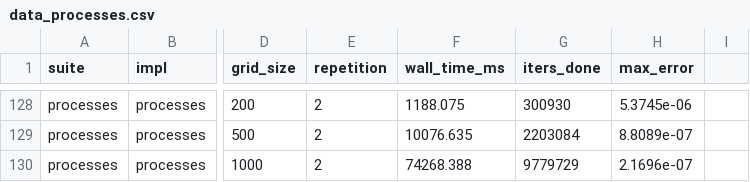
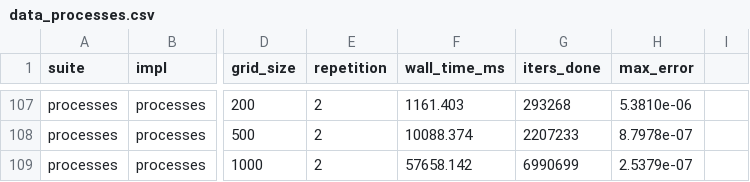
Before and after one commit to Juanes7222/HPC-Jacobi, a CSV file: results/data_processes.csv, drawn as a sheet; only a part is shown, gaps mark what is left out; addresses are those after the commit; the diff covers the shown part only; the diff names each change by its address in the sheet, - before the commit and + after, or states it on an @@ line.

```diff
--- a/results/data_processes.csv
+++ b/results/data_processes.csv
-F107 (wall_time_ms): 1188.075
+F107 (wall_time_ms): 1161.403
-G107 (iters_done): 300930
+G107 (iters_done): 293268
-H107 (max_error): 5.3745e-06
+H107 (max_error): 5.3810e-06
-F108 (wall_time_ms): 10076.635
+F108 (wall_time_ms): 10088.374
-G108 (iters_done): 2203084
+G108 (iters_done): 2207233
-H108 (max_error): 8.8089e-07
+H108 (max_error): 8.7978e-07
-F109 (wall_time_ms): 74268.388
+F109 (wall_time_ms): 57658.142
-G109 (iters_done): 9779729
+G109 (iters_done): 6990699
-H109 (max_error): 2.1696e-07
+H109 (max_error): 2.5379e-07
```
Also changed, not shown: 21 removed rows and 8 edited cells elsewhere in this file, 16 other files.
